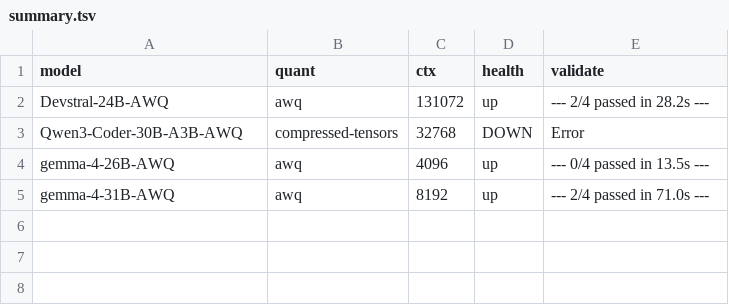
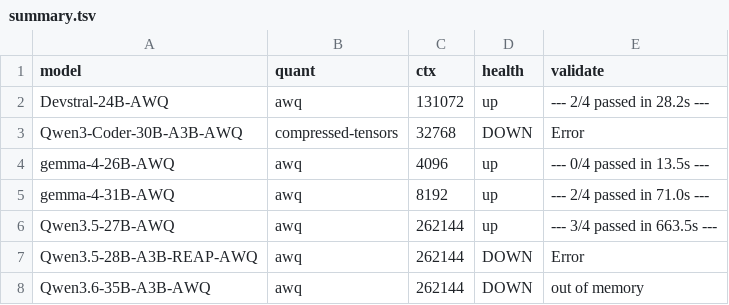
Before and after one commit to mattbucci/2x-R9700-RDNA4-GFX1201-sglang-inference, a TSV file: benchmarks/smoke-256k/summary.tsv, drawn as a sheet.

Commit message:
256K smoke partial: dense-27B fits, 35B-A3B OOM mem-frac, 28B-REAP keys, coder-30b CT-TP2

```diff
--- a/benchmarks/smoke-256k/summary.tsv
+++ b/benchmarks/smoke-256k/summary.tsv
@@ -5 +5,4 @@ gemma-4-26B-AWQ	awq	4096	up	--- 0/4 passed in 13.5s ---
 gemma-4-31B-AWQ	awq	8192	up	--- 2/4 passed in 71.0s ---
+Qwen3.5-27B-AWQ	awq	262144	up	--- 3/4 passed in 663.5s ---
+Qwen3.5-28B-A3B-REAP-AWQ	awq	262144	DOWN	Error
+Qwen3.6-35B-A3B-AWQ	awq	262144	DOWN	out of memory
```
Also changed, not shown: 4 other files.
